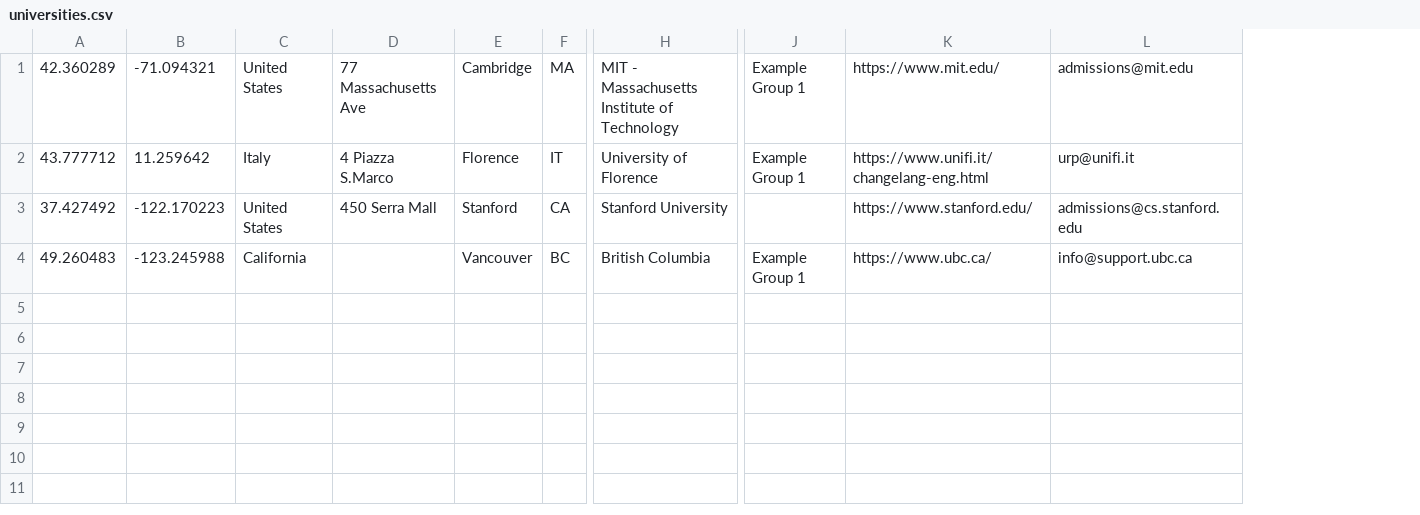
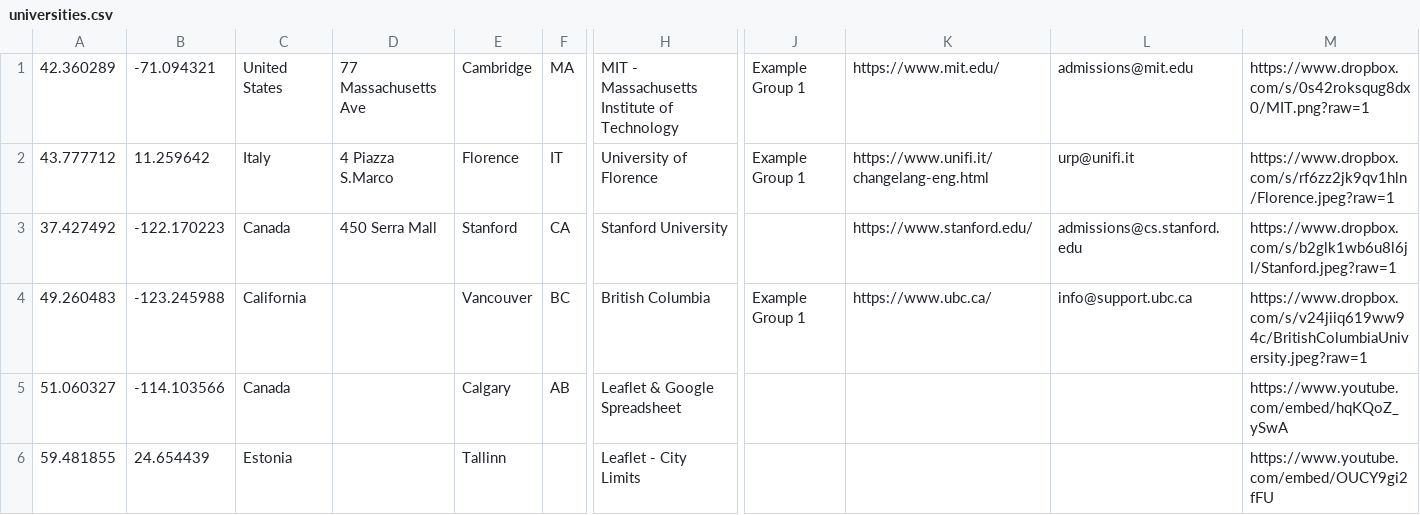
Before and after one commit to fraeli78/basemapTom, a CSV file: data/universities.csv, drawn as a sheet; only a part is shown, gaps mark what is left out; rows hold the shown columns only; the diff names each change by its address in the sheet, - before the commit and + after, or states it on an @@ line.

Commit message:
Update universities.csv

```diff
--- a/data/universities.csv
+++ b/data/universities.csv
+column M, rows 1-4: https://www.dropbox.com/s/0s42roksqug8dx0/MIT.png?raw=1 | https://www.dropbox.com/s/rf6zz2jk9qv1hln/Florence.jpeg?raw=1 | https://www.dropbox.com/s/b2glk1wb6u8l6jl/Stanford.jpeg?raw=1 | https://www.dropbox.com/s/v24jiiq619ww94c/BritishColumbiaUniversity.jpeg?raw=1
-C3: United States
+C3: Canada
+row 5: 51.060327 | -114.103566 | Canada |  | Calgary | AB | Leaflet & Google Spreadsheet |  |  |  | https://www.youtube.com/embed/hqKQoZ_ySwA
+row 6: 59.481855 | 24.654439 | Estonia |  | Tallinn |  | Leaflet - City Limits |  |  |  | https://www.youtube.com/embed/OUCY9gi2fFU
```
